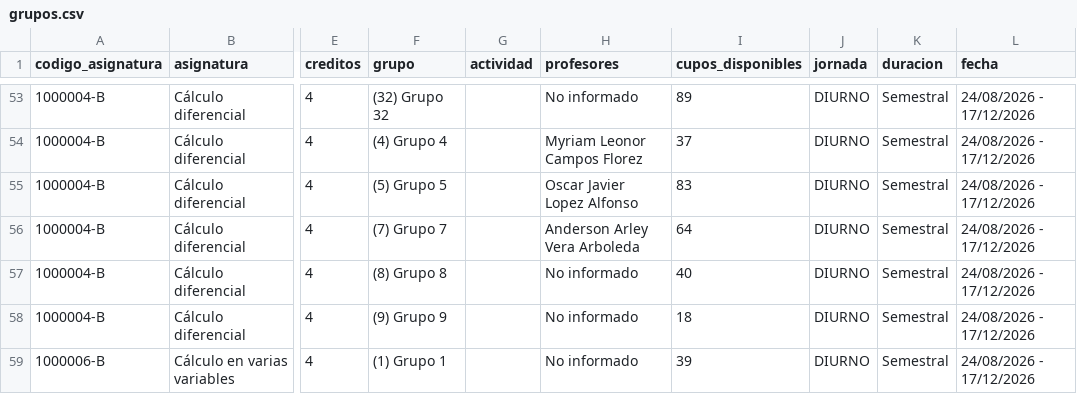
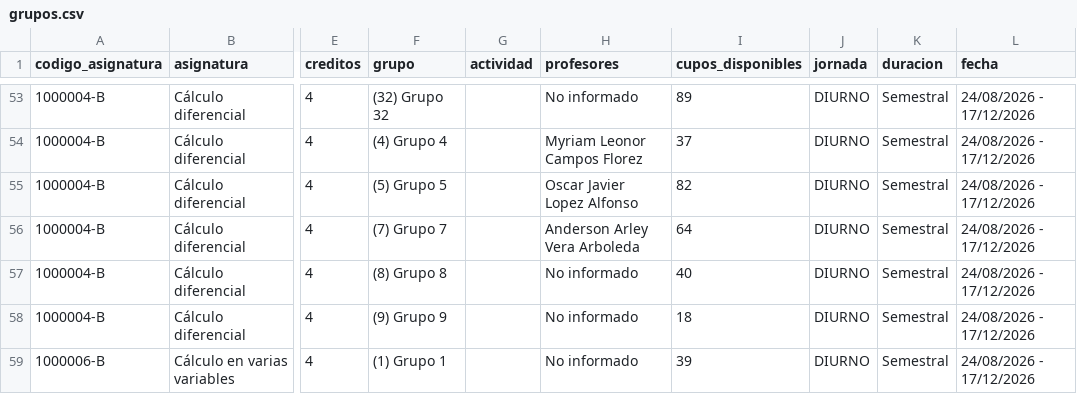
Before and after one commit to aroberto-ux/horarios_unal, a CSV file: grupos.csv, drawn as a sheet; only a part is shown, gaps mark what is left out; the diff covers the shown part only; the diff names each change by its address in the sheet, - before the commit and + after, or states it on an @@ line.

```diff
--- a/grupos.csv
+++ b/grupos.csv
-I55 (cupos_disponibles): 83
+I55 (cupos_disponibles): 82
```
Also changed, not shown: 19 edited cells elsewhere in this file, horarios.csv, 3 other files.
